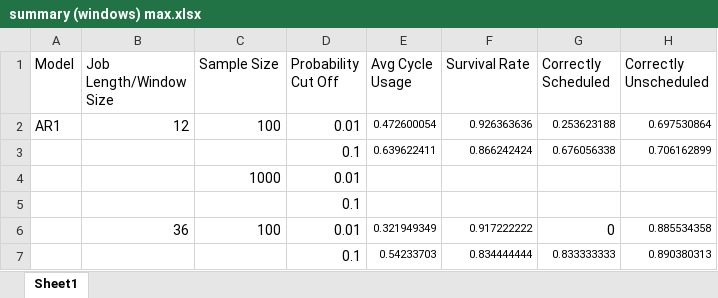
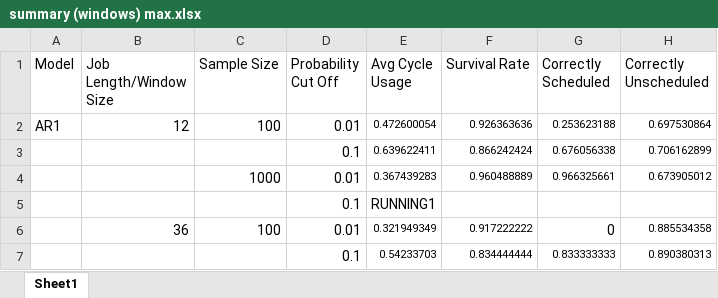
Before and after one commit to carlonlv/SSD-Benchmark-Analysis, an Excel workbook: ForegroundJobScheduler/results/Nonoverlapping windows/summary (windows) max.xlsx, sheet Sheet1, drawn as a sheet; only a part is shown; values as stored, in another font and other column widths than the file's, no borders; removed rows and columns are numbered as before the commit, all else as after; the diff names each change by its address in the sheet, - before the commit and + after, or states it on an @@ line.

```diff
--- a/ForegroundJobScheduler/results/Nonoverlapping windows/summary (windows) max.xlsx (sheet Sheet1)
+++ b/ForegroundJobScheduler/results/Nonoverlapping windows/summary (windows) max.xlsx (sheet Sheet1)
-row 4:  |  | 1000 | 0.01
-row 5:  |  |  | 0.1
+row 4:  |  | 1000 | 0.01 | 0.367439283 | 0.960488889 | 0.966325661 | 0.673905012
+row 5:  |  |  | 0.1 | RUNNING1
```
Also changed, not shown: 4 other files.
